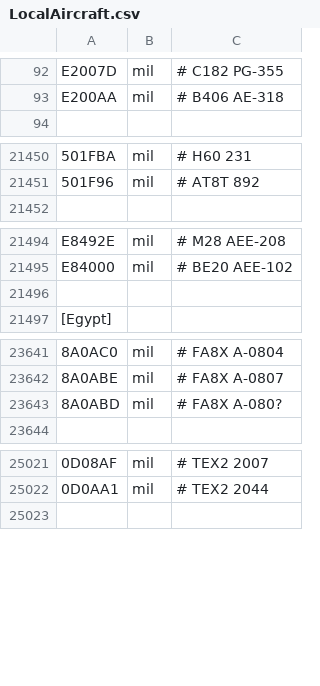
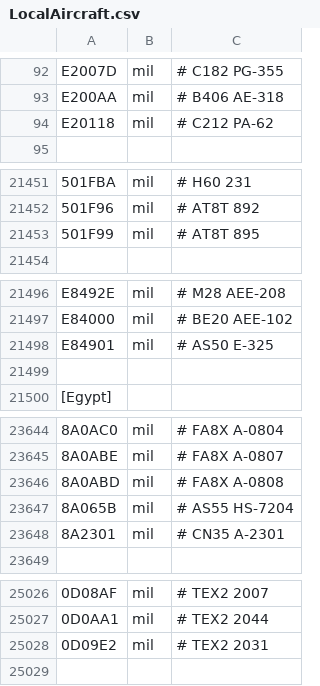
Before and after one commit to rikgale/LocalAircraft, a CSV file: LocalAircraft.csv, drawn as a sheet; only a part is shown, gaps mark what is left out; addresses are those after the commit; the diff covers the shown part only; the diff names each change by its address in the sheet, - before the commit and + after, or states it on an @@ line.

Commit message:
Update LocalAircraft.csv

```diff
--- a/LocalAircraft.csv
+++ b/LocalAircraft.csv
+row 94: E20118 | mil | # C212 PA-62
+row 21453: 501F99 | mil | # AT8T 895
+row 21498: E84901 | mil | # AS50 E-325
-C23646: # FA8X A-080?
+C23646: # FA8X A-0808
+row 23647: 8A065B | mil | # AS55 HS-7204
+row 23648: 8A2301 | mil | # CN35 A-2301
+row 25028: 0D09E2 | mil | # TEX2 2031
```
Also changed, not shown: 2 added rows elsewhere in this file.
